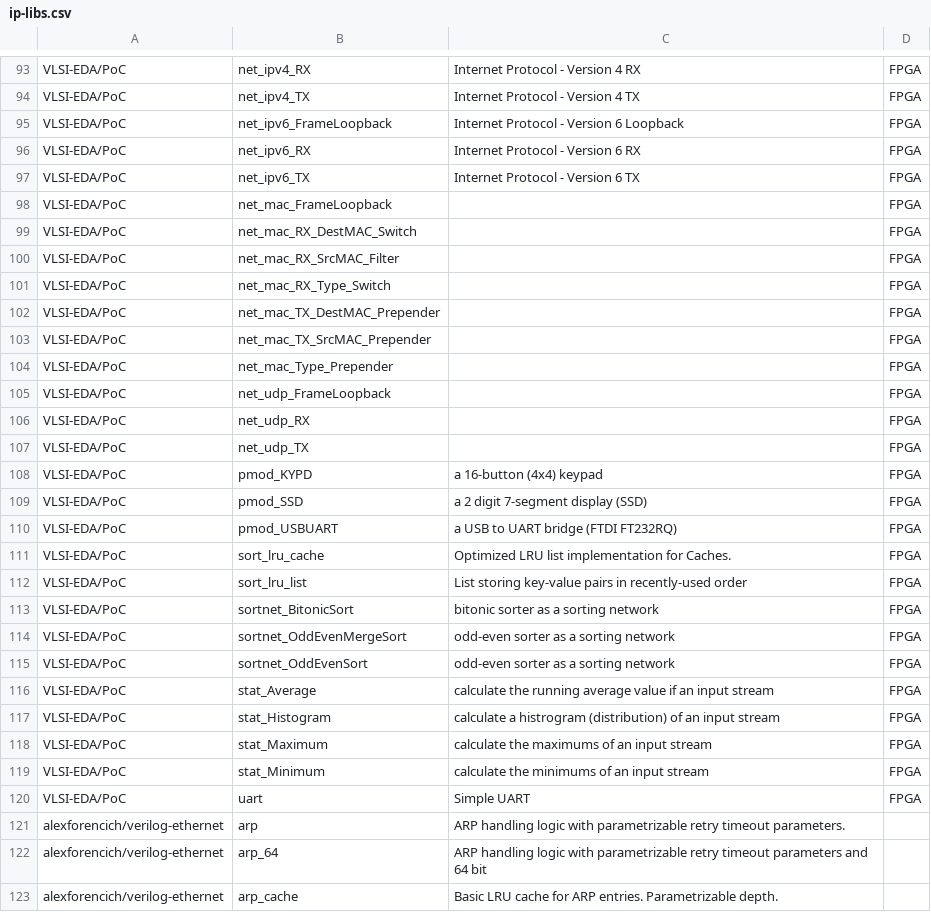
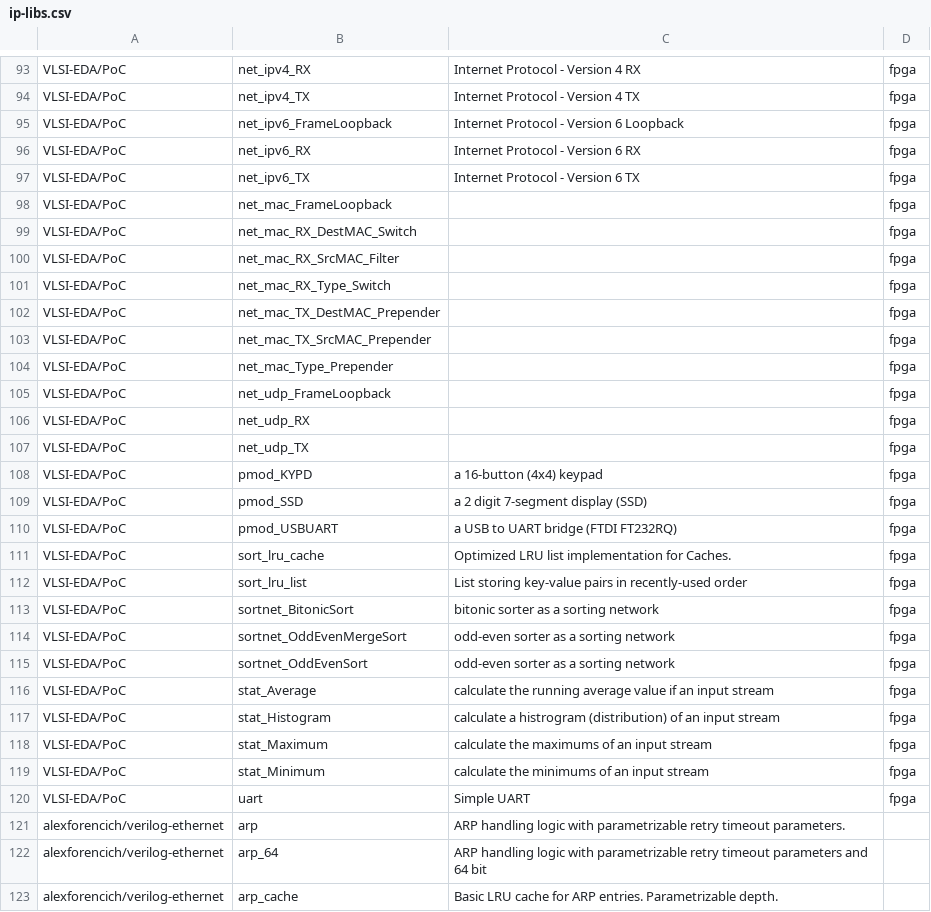
Before and after one commit to berndca/discover_fossi, a CSV file: data/ip-libs.csv, drawn as a sheet; only a part is shown, gaps mark what is left out; the diff covers the shown part only; the diff names each change by its address in the sheet, - before the commit and + after, or states it on an @@ line.

```diff
--- a/data/ip-libs.csv
+++ b/data/ip-libs.csv
-D93:D120: FPGA
+D93:D120: fpga
```
Also changed, not shown: 1 added row, 1 removed row and 86 edited cells elsewhere in this file, 9 other files.
